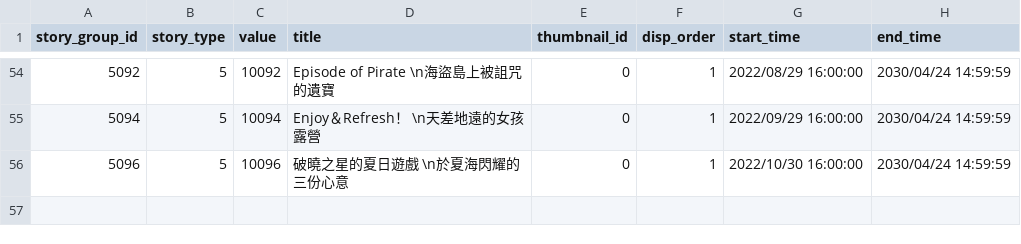
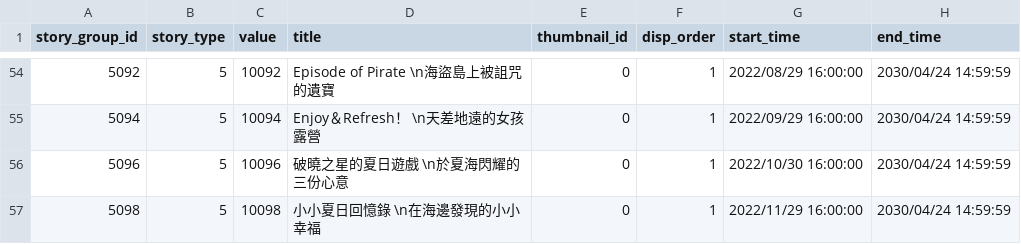
Before and after one commit to KiruyaMomochi/RediveData, a CSV file: db/csv/event_story_data.csv, drawn as a sheet; only a part is shown, gaps mark what is left out.

```diff
--- a/db/csv/event_story_data.csv
+++ b/db/csv/event_story_data.csv
@@ -56 +56,2 @@ story_group_id,story_type,value,title,thumbnail_id,disp_order,start_time,end_tim
 5096,5,10096,"破曉之星的夏日遊戲　\n於夏海閃耀的三份心意",0,1,"2022/10/30 16:00:00","2030/04/24 14:59:59"
+5098,5,10098,"小小夏日回憶錄　\n在海邊發現的小小幸福",0,1,"2022/11/29 16:00:00","2030/04/24 14:59:59"
```
Also changed, not shown: db/csv/event_gacha_data.csv, db/csv/gacha_data.csv, 15 other files.
